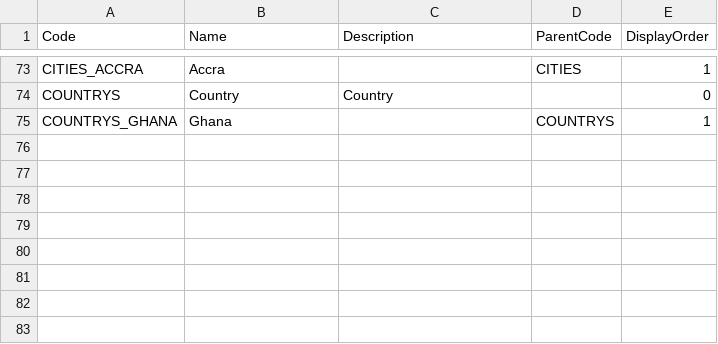
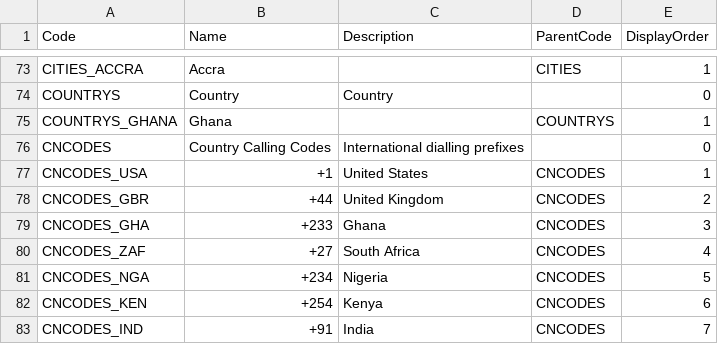
Before and after one commit to stayboy/School-Collab, a CSV file: src/SchoolCollab.MigrationService/SeedData/seed.csv, drawn as a sheet; only a part is shown, gaps mark what is left out; the diff names each change by its address in the sheet, - before the commit and + after, or states it on an @@ line.

Commit message:
feat(contacts): country calling codes with COUNTRY attribute (#90)
- Seed CNCODES parent + 7 country calling codes (+1, +44, +233, +27,
  +234, +254, +91) for SMS/WhatsApp channel selection.
- Add a Text-typed COUNTRY attribute definition on CNCODES and seed the
  country name for each dial code so the dropdown can render a
  composite label like '+233 (Ghana)'.
- Store the raw dial code on Contact.CountryCode (nullable string) and
  flow it through AddContact / UpdateContact, the API route, the
  IContactsClient contract, and the ContactDto projection.
- Add a migration (ContactCountryCode) that adds country_code to the
  contacts table.
- Expose an overridable OptionText parameter on CodedValueDropdown
  (defaults to o => o.Name) so callers can compose richer option
  labels from coded-value attributes.
- ContactsEditor renders a CodedValueDropdown for the dial code when
  channel is SMS or WhatsApp, defaults to Ghana (+233), and formats
  the contact list as '+233 201234567'.
- Tighten the add-row layout: channel 140->100px, label 160->140px,
  value 220->320px (min 260), and add an explicit 120px width on the
  country-code dropdown so full email/phone numbers fit.
- Tests: 3 new server-side handler tests (store/update/project),
  4 new bUnit tests for ContactsEditor (channel visibility + add flow
  with country code), 1 new test for the composite OptionText, and
  updated tests for the new Contact.Create signature.

Co-authored-by: SchoolCollab <dev@school-collab.local>

```diff
--- a/src/SchoolCollab.MigrationService/SeedData/seed.csv
+++ b/src/SchoolCollab.MigrationService/SeedData/seed.csv
+row 76: CNCODES | Country Calling Codes | International dialling prefixes |  | 0
+row 77: CNCODES_USA | +1 | United States | CNCODES | 1
+row 78: CNCODES_GBR | +44 | United Kingdom | CNCODES | 2
+row 79: CNCODES_GHA | +233 | Ghana | CNCODES | 3
+row 80: CNCODES_ZAF | +27 | South Africa | CNCODES | 4
+row 81: CNCODES_NGA | +234 | Nigeria | CNCODES | 5
+row 82: CNCODES_KEN | +254 | Kenya | CNCODES | 6
+row 83: CNCODES_IND | +91 | India | CNCODES | 7
```
Also changed, not shown: src/SchoolCollab.MigrationService/SeedData/seed-attribute-definitions.csv, src/SchoolCollab.MigrationService/SeedData/seed-attributes.csv, 19 other files.
